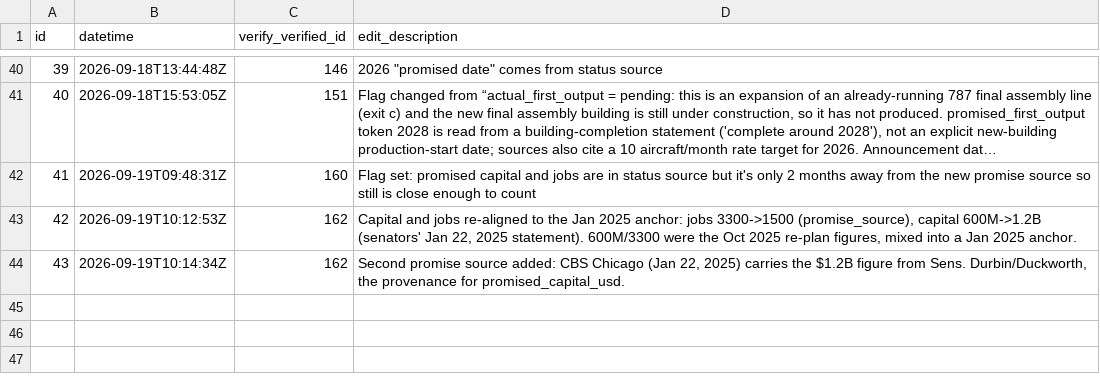
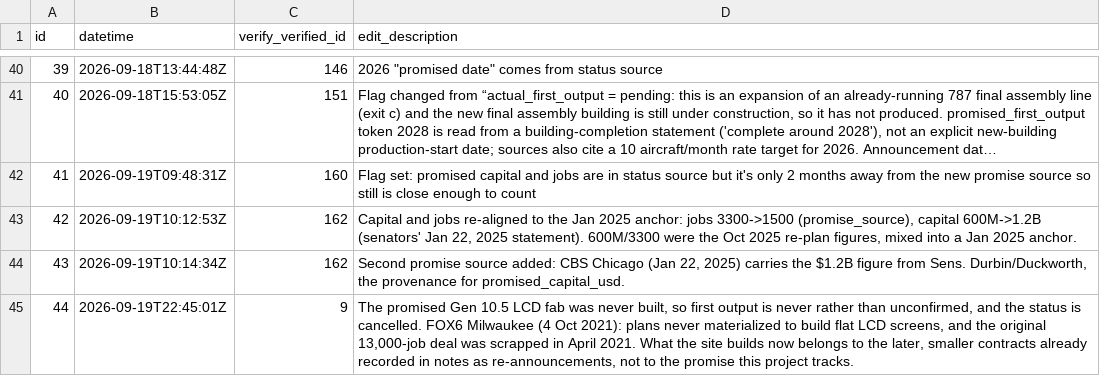
Before and after one commit to industriousaf/promised-vs-produced-tracker, a CSV file: outputs/csv_tables/tracker_verify_edits.csv, drawn as a sheet; only a part is shown, gaps mark what is left out; long unchanged cells end in ….

Commit message:
(data, minor) Foxconn's promised LCD fab was never built, so the Tracker says never
#9 Foxconn Wisconn Valley (Gen 10.5 LCD fab) carried actual_first_output
"unconfirmed", which means it has produced but no source dates it. The
promised fab was never built. What the site makes now belongs to the later and
smaller contracts, which the row already records in notes as re-announcements.

First output is now never and the status cancelled, cited to FOX6 Milwaukee
(4 Oct 2021): "plans never materialized to build flat LCD screens", and the
original 13,000-job deal was scrapped in April 2021. lag and slip become -2,
cancelled, instead of -4, produced but undated — so it no longer counts as a
plant in operation whose date we have not found.

The flag, which was stored truncated mid-sentence, now records the
resolution. The settle on first output is stale, so #9 is on the re-settle
list.

```diff
--- a/outputs/csv_tables/tracker_verify_edits.csv
+++ b/outputs/csv_tables/tracker_verify_edits.csv
@@ -44 +44,2 @@ id,datetime,verify_verified_id,edit_description
 43,2026-09-19T10:14:34Z,162,"Second promise source added: CBS Chicago (Jan 22, 2025) carries the $1.2B figure from Sens. Durbin/Duckworth, the provenance for promised_capital_usd."
+44,2026-09-19T22:45:01Z,9,"The promised Gen 10.5 LCD fab was never built, so first output is never rather than unconfirmed, and the status is cancelled. FOX6 Milwaukee (4 Oct 2021): plans never materialized to build flat LCD screens, and the original 13,000-job deal was scrapped in April 2021. What the site builds now belongs to the later, smaller contracts already recorded in notes as re-announcements, not to the promise this project tracks."
```
Also changed, not shown: outputs/csv_tables/tracker_verify.csv, 1 other file.
